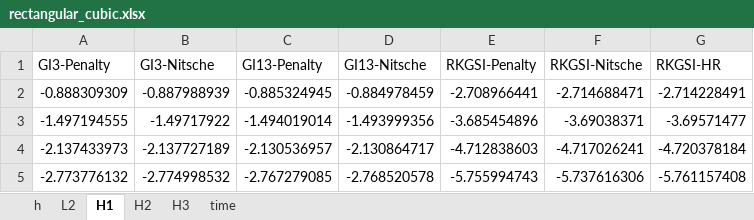
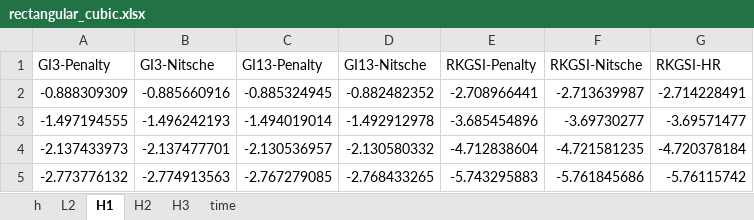
Before and after one commit to wuxinyu11/hrbc-plate, an Excel workbook: xlsx/rectangular_cubic.xlsx, sheet H1, drawn as a sheet; values as stored, in another font and other column widths than the file's, no borders; the diff names each change by its address in the sheet, - before the commit and + after, or states it on an @@ line.

```diff
--- a/xlsx/rectangular_cubic.xlsx (sheet H1)
+++ b/xlsx/rectangular_cubic.xlsx (sheet H1)
-B2 (GI3-Nitsche): -0.887988939
+B2 (GI3-Nitsche): -0.885660916
-D2 (GI13-Nitsche): -0.884978459
+D2 (GI13-Nitsche): -0.882482352
-F2 (RKGSI-Nitsche): -2.714688471
+F2 (RKGSI-Nitsche): -2.713639987
-B3 (GI3-Nitsche): -1.49717922
+B3 (GI3-Nitsche): -1.496242193
-D3 (GI13-Nitsche): -1.493999356
+D3 (GI13-Nitsche): -1.492912978
-F3 (RKGSI-Nitsche): -3.69038371
+F3 (RKGSI-Nitsche): -3.69730277
-B4 (GI3-Nitsche): -2.137727189
+B4 (GI3-Nitsche): -2.137477701
-D4 (GI13-Nitsche): -2.130864717
+D4 (GI13-Nitsche): -2.130580332
-E4 (RKGSI-Penalty): -4.712838603
+E4 (RKGSI-Penalty): -4.712838604
-F4 (RKGSI-Nitsche): -4.717026241
+F4 (RKGSI-Nitsche): -4.721581235
-B5 (GI3-Nitsche): -2.774998532
+B5 (GI3-Nitsche): -2.774913563
-D5 (GI13-Nitsche): -2.768520578
+D5 (GI13-Nitsche): -2.768433265
-E5 (RKGSI-Penalty): -5.755994743
+E5 (RKGSI-Penalty): -5.743295883
-F5 (RKGSI-Nitsche): -5.737616306
+F5 (RKGSI-Nitsche): -5.761845686
-G5 (RKGSI-HR): -5.761157408
+G5 (RKGSI-HR): -5.76115742
```
Also changed, not shown: sheet time, sheet L2, sheet H2, sheet H3, xlsx/alpha.xlsx, xlsx/rectangular_quartic.xlsx, 20 other files.
